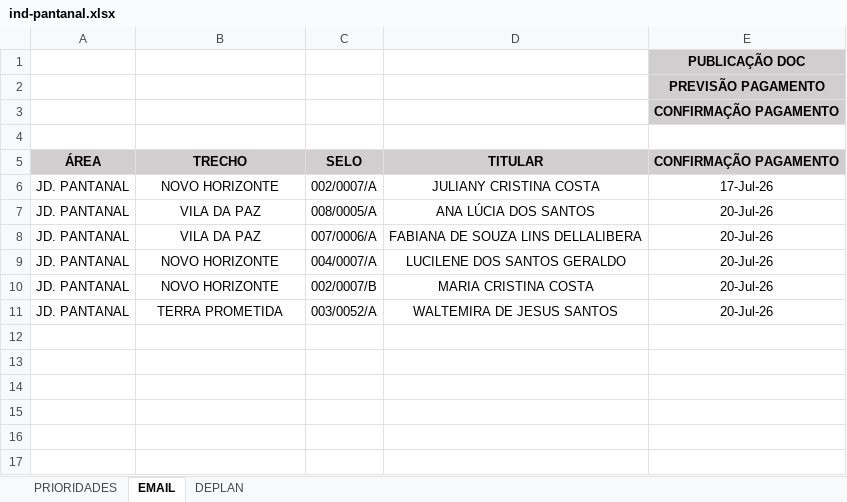
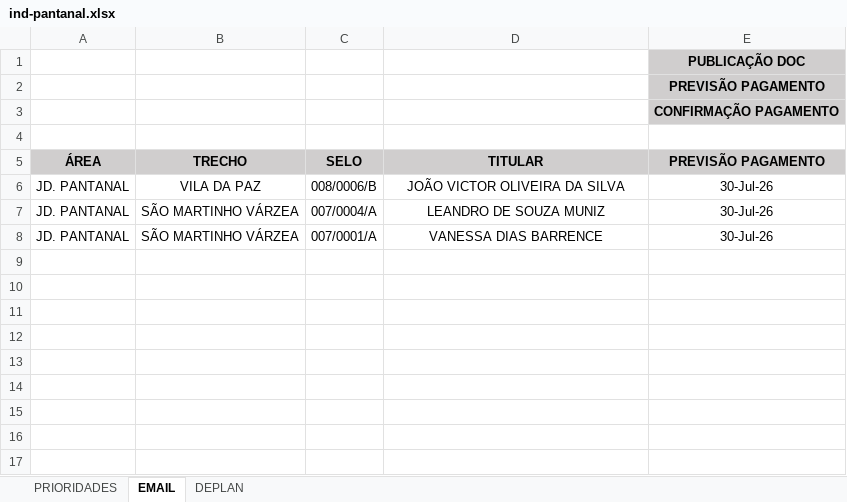
Before and after one commit to secretariahabitacao/painel-cts-habitacao, an Excel workbook: ind-pantanal.xlsx, sheet EMAIL, drawn as a sheet; only a part is shown; values as stored, in another font and other column widths than the file's, no borders; conditional formats not drawn; removed rows and columns are numbered as before the commit, all else as after; the diff names each change by its address in the sheet, - before the commit and + after, or states it on an @@ line.

Commit message:
Sync: ind-pantanal.xlsx - 29/07/2026 11:17

```diff
--- a/ind-pantanal.xlsx (sheet EMAIL)
+++ b/ind-pantanal.xlsx (sheet EMAIL)
-E5: CONFIRMAÇÃO PAGAMENTO
+E5: PREVISÃO PAGAMENTO
-row 6: JD. PANTANAL | NOVO HORIZONTE | 002/0007/A | JULIANY CRISTINA COSTA | 17-Jul-26
-C6 (SELO): 008/0005/A
+C6 (SELO): 008/0006/B
-D6 (TITULAR): ANA LÚCIA DOS SANTOS
+D6 (TITULAR): JOÃO VICTOR OLIVEIRA DA SILVA
-E6 (PREVISÃO PAGAMENTO): 20-Jul-26
+E6 (PREVISÃO PAGAMENTO): 30-Jul-26
-row 8: JD. PANTANAL | VILA DA PAZ | 007/0006/A | FABIANA DE SOUZA LINS DELLALIBERA | 20-Jul-26
-B7 (TRECHO): NOVO HORIZONTE
+B7 (TRECHO): SÃO MARTINHO VÁRZEA
-C7 (SELO): 004/0007/A
+C7 (SELO): 007/0004/A
-D7 (TITULAR): LUCILENE DOS SANTOS GERALDO
+D7 (TITULAR): LEANDRO DE SOUZA MUNIZ
-E7 (PREVISÃO PAGAMENTO): 20-Jul-26
+E7 (PREVISÃO PAGAMENTO): 30-Jul-26
+row 8: JD. PANTANAL | SÃO MARTINHO VÁRZEA | 007/0001/A | VANESSA DIAS BARRENCE | 30-Jul-26
-row 9: JD. PANTANAL | NOVO HORIZONTE | 002/0007/B | MARIA CRISTINA COSTA | 20-Jul-26
+row 9: (empty)
-row 10: JD. PANTANAL | TERRA PROMETIDA | 003/0052/A | WALTEMIRA DE JESUS SANTOS | 20-Jul-26
+row 10: (empty)
+row 11: (empty)
```
Also changed, not shown: sheet PRIORIDADES, formulas that keep their value.
